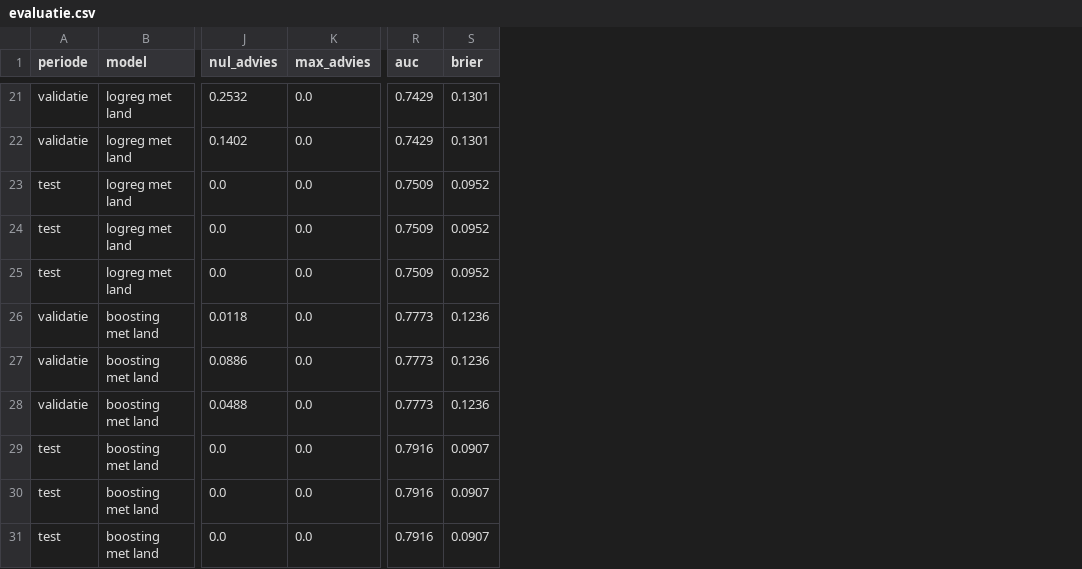
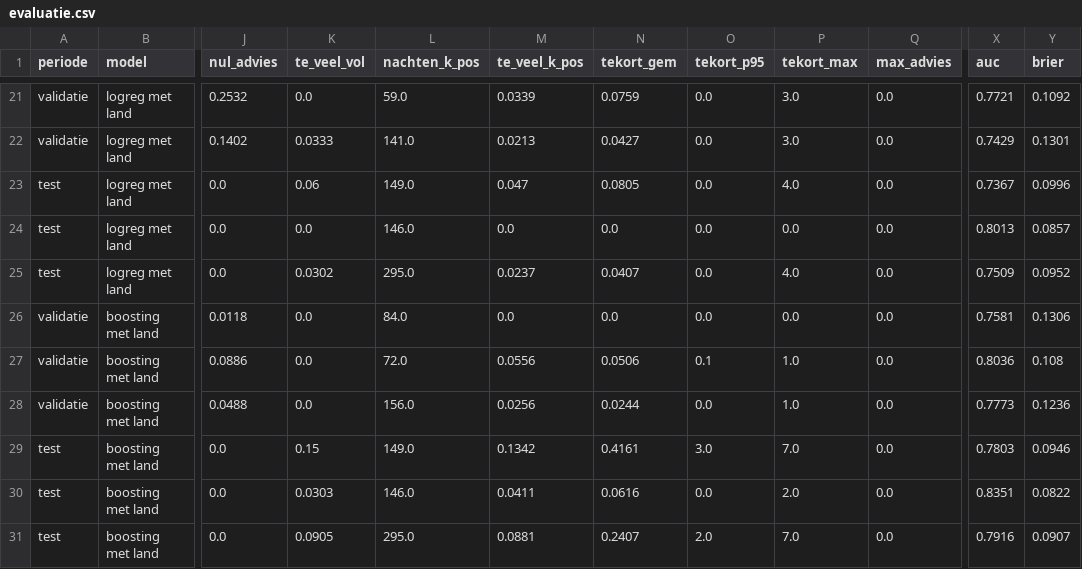
Before and after one commit to KynanM/cloud-for-ai-project, a CSV file: resultaten/evaluatie.csv, drawn as a sheet; only a part is shown, gaps mark what is left out; addresses are those after the commit; the diff covers the shown part only; the diff names each change by its address in the sheet, - before the commit and + after, or states it on an @@ line.

```diff
--- a/resultaten/evaluatie.csv
+++ b/resultaten/evaluatie.csv
+column K (te_veel_vol), rows 21-31: 0.0 | 0.0333 | 0.06 | 0.0 | 0.0302 | 0.0 | 0.0 | 0.0 | 0.15 | 0.0303 | 0.0905
+column L (nachten_k_pos), rows 21-31: 59.0 | 141.0 | 149.0 | 146.0 | 295.0 | 84.0 | 72.0 | 156.0 | 149.0 | 146.0 | 295.0
+column M (te_veel_k_pos), rows 21-31: 0.0339 | 0.0213 | 0.047 | 0.0 | 0.0237 | 0.0 | 0.0556 | 0.0256 | 0.1342 | 0.0411 | 0.0881
+column N (tekort_gem), rows 21-31: 0.0759 | 0.0427 | 0.0805 | 0.0 | 0.0407 | 0.0 | 0.0506 | 0.0244 | 0.4161 | 0.0616 | 0.2407
+column O (tekort_p95), rows 21-31: 0.0 | 0.0 | 0.0 | 0.0 | 0.0 | 0.0 | 0.1 | 0.0 | 3.0 | 0.0 | 2.0
+column P (tekort_max), rows 21-31: 3.0 | 3.0 | 4.0 | 0.0 | 4.0 | 0.0 | 1.0 | 1.0 | 7.0 | 2.0 | 7.0
-X21 (auc): 0.7429
+X21 (auc): 0.7721
-Y21 (brier): 0.1301
+Y21 (brier): 0.1092
-X23 (auc): 0.7509
+X23 (auc): 0.7367
-Y23 (brier): 0.0952
+Y23 (brier): 0.0996
-X24 (auc): 0.7509
+X24 (auc): 0.8013
-Y24 (brier): 0.0952
+Y24 (brier): 0.0857
-X26 (auc): 0.7773
+X26 (auc): 0.7581
-Y26 (brier): 0.1236
+Y26 (brier): 0.1306
-X27 (auc): 0.7773
+X27 (auc): 0.8036
-Y27 (brier): 0.1236
+Y27 (brier): 0.108
-X29 (auc): 0.7916
+X29 (auc): 0.7803
-Y29 (brier): 0.0907
+Y29 (brier): 0.0946
-X30 (auc): 0.7916
+X30 (auc): 0.8351
-Y30 (brier): 0.0907
+Y30 (brier): 0.0822
```
Also changed, not shown: 26 edited cells elsewhere in this file, resultaten/audit/modelvergelijking.csv, 16 other files.
